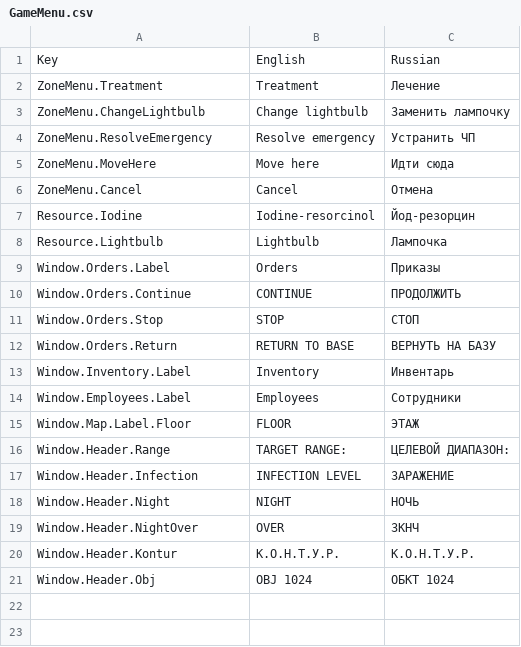
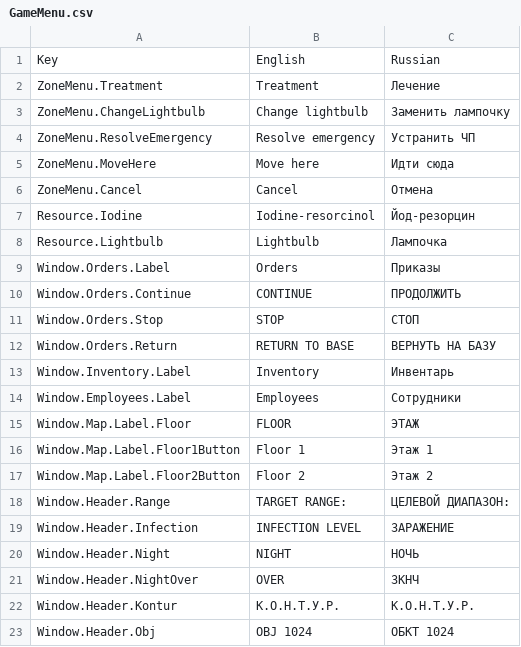
Before and after one commit to Softlock-Studio/KONTUR, a CSV file: Assets/_Project/Resources/Localization/GameMenu.csv, drawn as a sheet.

```diff
--- a/Assets/_Project/Resources/Localization/GameMenu.csv
+++ b/Assets/_Project/Resources/Localization/GameMenu.csv
@@ -15,2 +15,4 @@ Window.Employees.Label,Employees,Сотрудники
 Window.Map.Label.Floor,FLOOR,ЭТАЖ
+Window.Map.Label.Floor1Button,Floor 1,Этаж 1
+Window.Map.Label.Floor2Button,Floor 2,Этаж 2
 Window.Header.Range,TARGET RANGE: ,ЦЕЛЕВОЙ ДИАПАЗОН:
```
Also changed, not shown: 3 other files.
